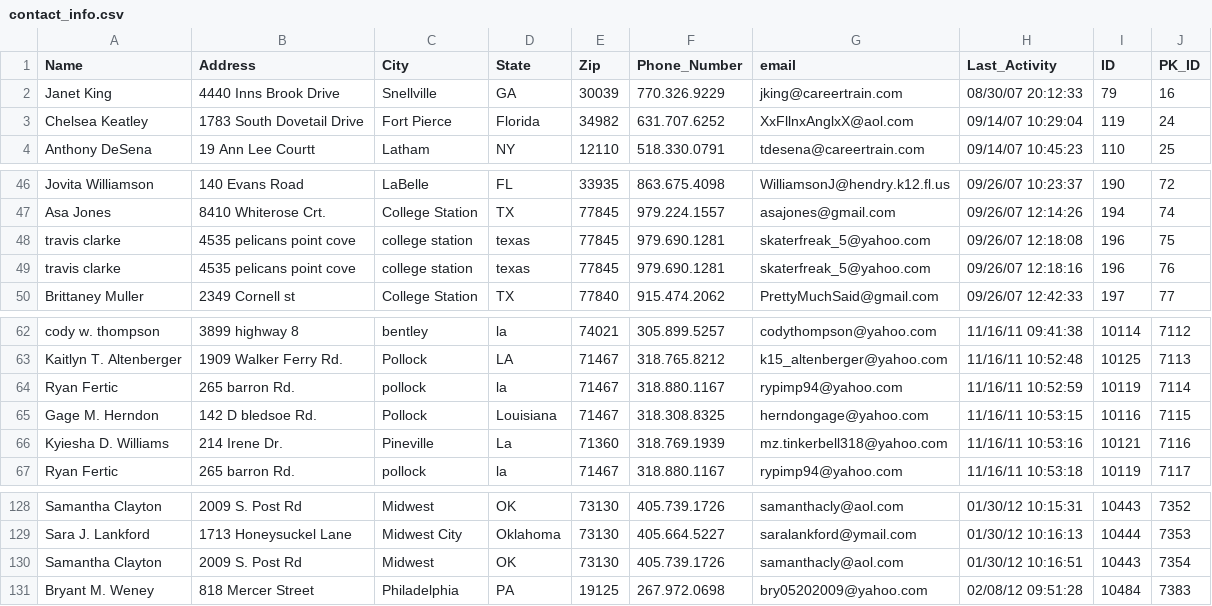
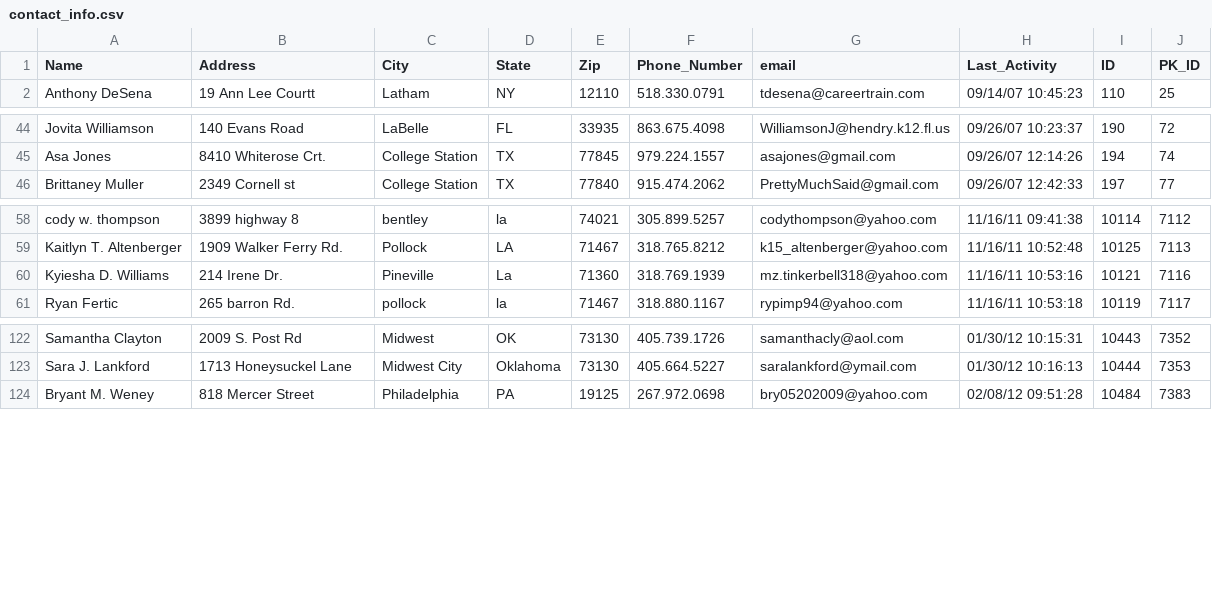
Before and after one commit to skiptaylor/careertrain-dev, a CSV file: data/ct_resume_databases/contact_info.csv, drawn as a sheet; only a part is shown, gaps mark what is left out; the diff names each change by its address in the sheet, - before the commit and + after, or states it on an @@ line.

Commit message:
adds resume stuff

```diff
--- a/data/ct_resume_databases/contact_info.csv
+++ b/data/ct_resume_databases/contact_info.csv
-row 2: Janet King | 4440 Inns Brook Drive | Snellville | GA | 30039 | 770.326.9229 | jking@careertrain.com | 08/30/07 20:12:33 | 79 | 16
-row 3: Chelsea Keatley | 1783 South Dovetail Drive | Fort Pierce | Florida | 34982 | 631.707.6252 | XxFllnxAnglxX@aol.com | 09/14/07 10:29:04 | 119 | 24
-row 48: travis clarke | 4535 pelicans point cove | college station | texas | 77845 | 979.690.1281 | skaterfreak_5@yahoo.com | 09/26/07 12:18:08 | 196 | 75
-row 49: travis clarke | 4535 pelicans point cove | college station | texas | 77845 | 979.690.1281 | skaterfreak_5@yahoo.com | 09/26/07 12:18:16 | 196 | 76
-row 64: Ryan Fertic | 265 barron Rd. | pollock | la | 71467 | 318.880.1167 | rypimp94@yahoo.com | 11/16/11 10:52:59 | 10119 | 7114
-row 65: Gage M. Herndon | 142 D bledsoe Rd. | Pollock | Louisiana | 71467 | 318.308.8325 | herndongage@yahoo.com | 11/16/11 10:53:15 | 10116 | 7115
-row 130: Samantha Clayton | 2009 S. Post Rd | Midwest | OK | 73130 | 405.739.1726 | samanthacly@aol.com | 01/30/12 10:16:51 | 10443 | 7354
```
Also changed, not shown: 11 other files.
